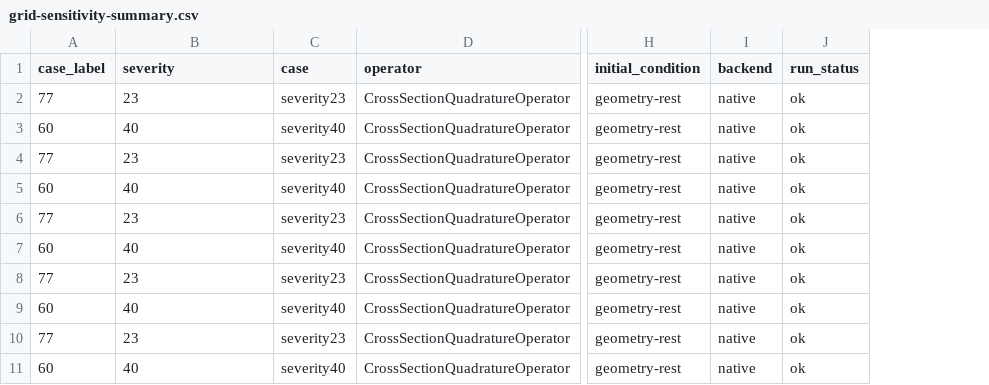
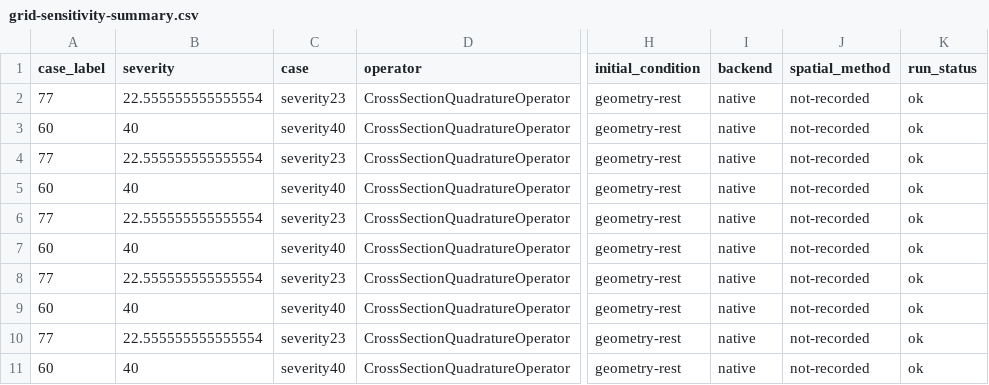
Before and after one commit to danphenderson/masters-report, a CSV file: report/assets/data/stenosis-comparison/grid-sensitivity-summary.csv, drawn as a sheet; only a part is shown, gaps mark what is left out; the diff names each change by its address in the sheet, - before the commit and + after, or states it on an @@ line.

```diff
--- a/report/assets/data/stenosis-comparison/grid-sensitivity-summary.csv
+++ b/report/assets/data/stenosis-comparison/grid-sensitivity-summary.csv
+column J (spatial_method), rows 2-11: all not-recorded
-B2 (severity): 23
+B2 (severity): 22.555555555555554
-B4 (severity): 23
+B4 (severity): 22.555555555555554
-B6 (severity): 23
+B6 (severity): 22.555555555555554
-B8 (severity): 23
+B8 (severity): 22.555555555555554
-B10 (severity): 23
+B10 (severity): 22.555555555555554
```
Also changed, not shown: report/assets/data/stenosis-comparison/comparison_time_step_sensitivity.csv, report/assets/data/stenosis-comparison/radial-profile-audit-deformed.csv, 35 other files.
